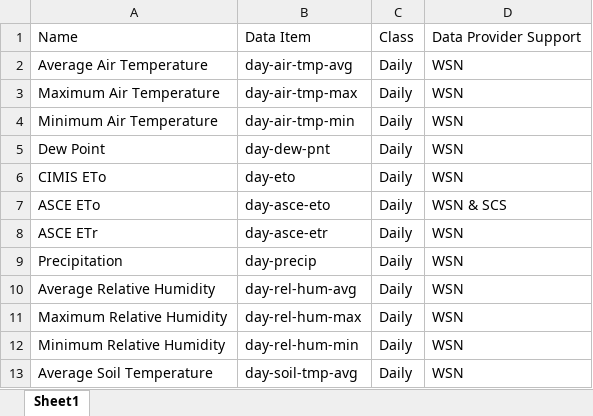
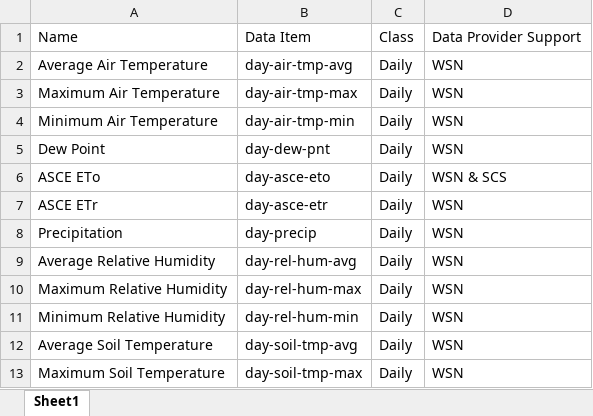
Before and after one commit to ajlyons/cimir, an Excel workbook: dataitems.xlsx, sheet Sheet1, drawn as a sheet; only a part is shown; the shorter side is filled out with more unchanged rows; values as stored, in another font and other column widths than the file's, no borders; the diff names each change by its address in the sheet, - before the commit and + after, or states it on an @@ line.

Commit message:
Updated dataitems and cimis_data()

```diff
--- a/dataitems.xlsx (sheet Sheet1)
+++ b/dataitems.xlsx (sheet Sheet1)
-row 6: CIMIS ETo | day-eto | Daily | WSN
```
Also changed, not shown: 3 other files.
